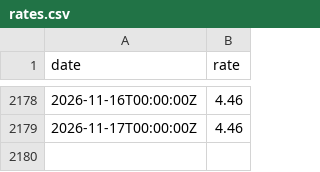
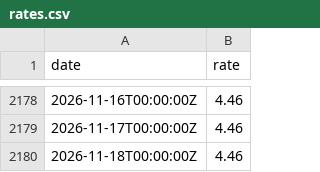
Before and after one commit to xh3b4sd/interest-rates, a CSV file: rates.csv, drawn as a sheet; only a part is shown, gaps mark what is left out; the diff names each change by its address in the sheet, - before the commit and + after, or states it on an @@ line.

Commit message:
update rates.csv

```diff
--- a/rates.csv
+++ b/rates.csv
+row 2180: 2026-11-18T00:00:00Z | 4.46
```
